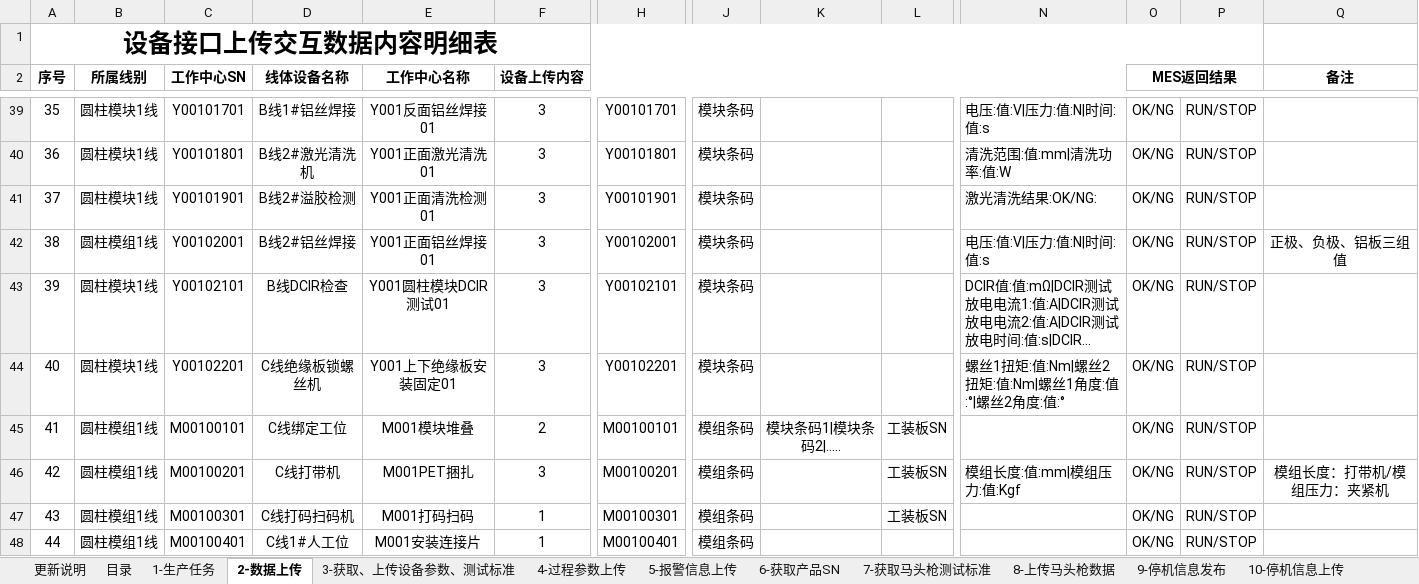
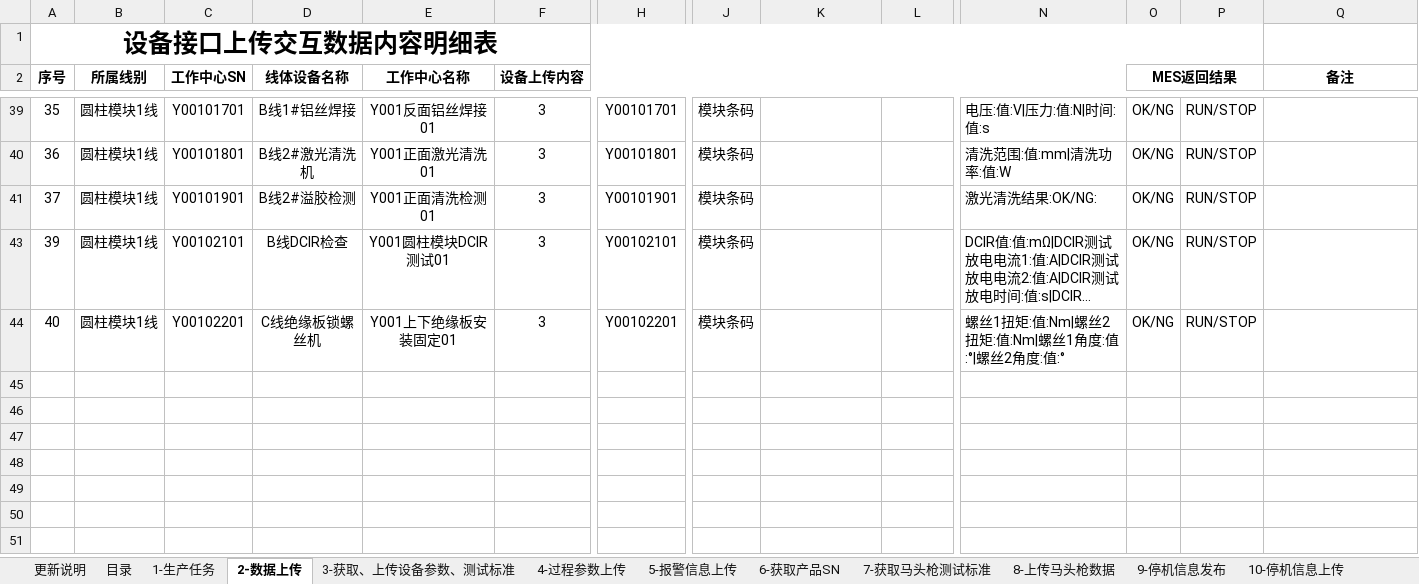
Before and after one commit to JieChuangJia/MingMeiMES, an Excel workbook: 文档/江苏明美MES项目设备接口交互数据内容明细表-20180129.xlsx, sheet 2-数据上传, drawn as a sheet; only a part is shown, gaps mark what is left out; long unchanged cells end in …; values as stored, in another font and other column widths than the file's, no borders; rows hold the shown columns only; the diff covers the shown part only; the diff names each change by its address in the sheet, - before the commit and + after, or states it on an @@ line.

```diff
--- a/文档/江苏明美MES项目设备接口交互数据内容明细表-20180129.xlsx (sheet 2-数据上传)
+++ b/文档/江苏明美MES项目设备接口交互数据内容明细表-20180129.xlsx (sheet 2-数据上传)
@@ row 42 hidden: 38 | 圆柱模组1线 | Y00102001 | B线2#铝丝焊接 | Y001正面铝丝焊接01 | 3 | Y00102001 | 模块条码 |  |  | 电压:值:V|压力:值:N|时间:值:s | OK/NG | RUN/STOP | 正极、负极、铝板三组值 @@
@@ row 45 hidden: 41 | 圆柱模组1线 | M00100101 | C线绑定工位 | M001模块堆叠 | 2 | M00100101 | 模组条码 | 模块条码1|模块条码2|….. | 工装板SN |  | OK/NG | RUN/STOP @@
@@ row 46 hidden: 42 | 圆柱模组1线 | M00100201 | C线打带机 | M001PET捆扎 | 3 | M00100201 | 模组条码 |  | 工装板SN | 模组长度:值:mm|模组压力:值:Kgf | OK/NG | RUN/STOP | 模组长度：打带机/模组压力：夹紧机 @@
@@ row 47 hidden: 43 | 圆柱模组1线 | M00100301 | C线打码扫码机 | M001打码扫码 | 1 | M00100301 | 模组条码 |  | 工装板SN |  | OK/NG | RUN/STOP @@
@@ row 48 hidden: 44 | 圆柱模组1线 | M00100401 | C线1#人工位 | M001安装连接片 | 1 | M00100401 | 模组条码 |  |  |  | OK/NG | RUN/STOP @@
```
Also changed, not shown: 25 hidden or unhidden rows and 2 edited cells elsewhere in this sheet, 文档/明美项目工位通信协议定义V11.020180320.xlsx.
